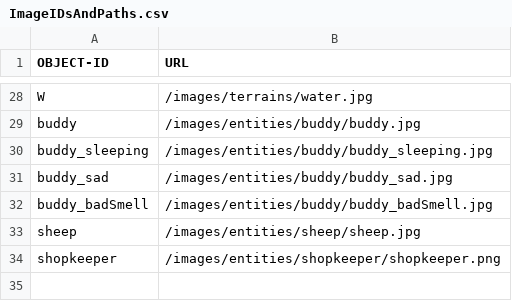
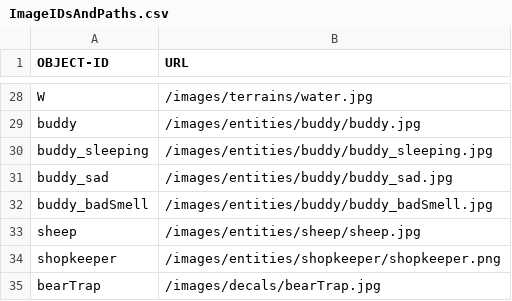
Before and after one commit to OopsIDidItAgain/RPG_Iter2, a CSV file: app/src/main/resources/assets/ImageIDsAndPaths.csv, drawn as a sheet; only a part is shown, gaps mark what is left out; the diff names each change by its address in the sheet, - before the commit and + after, or states it on an @@ line.

Commit message:
Added trap stuff. Not finished

```diff
--- a/app/src/main/resources/assets/ImageIDsAndPaths.csv
+++ b/app/src/main/resources/assets/ImageIDsAndPaths.csv
+row 35: bearTrap | /images/decals/bearTrap.jpg
```
Also changed, not shown: 6 other files.
